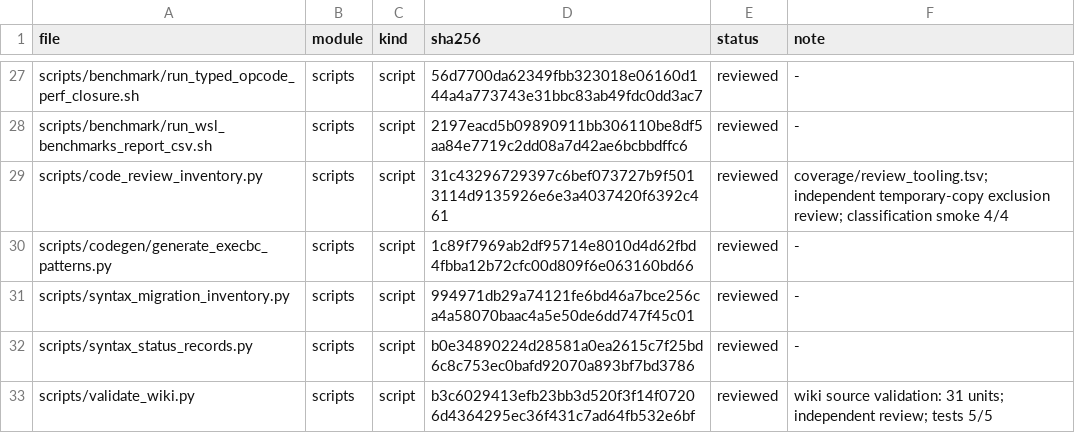
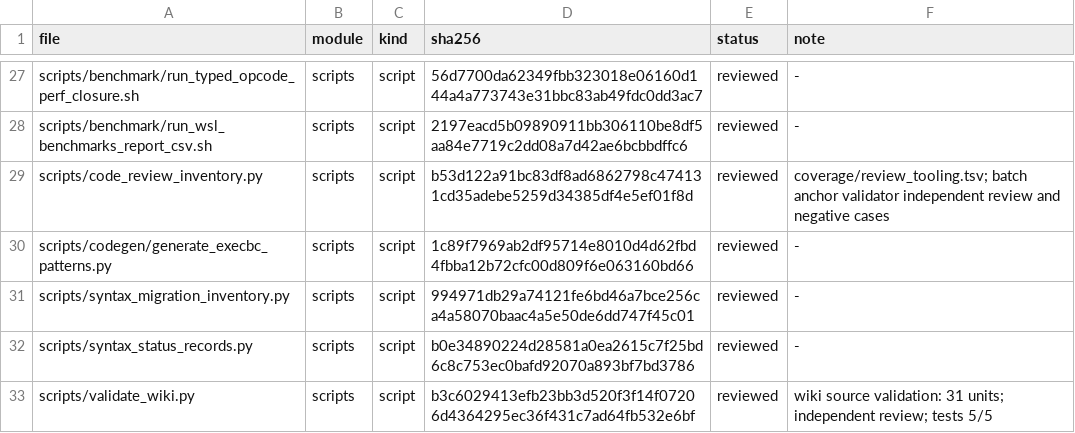
Before and after one commit to He-Jiahui/zr_vm, a TSV file: docs/code-review/inventory.tsv, drawn as a sheet; only a part is shown, gaps mark what is left out.

Commit message:
docs(review): validate batch evidence anchors

```diff
--- a/docs/code-review/inventory.tsv
+++ b/docs/code-review/inventory.tsv
@@ -28,3 +28,3 @@ scripts/benchmark/run_typed_opcode_perf_closure.sh	scripts	script	56d7700da62349
 scripts/benchmark/run_wsl_benchmarks_report_csv.sh	scripts	script	2197eacd5b09890911bb306110be8df5aa84e7719c2dd08a7d42ae6bcbbdffc6	reviewed	-
-scripts/code_review_inventory.py	scripts	script	31c43296729397c6bef073727b9f5013114d9135926e6e3a4037420f6392c461	reviewed	coverage/review_tooling.tsv; independent temporary-copy exclusion review; classification smoke 4/4
+scripts/code_review_inventory.py	scripts	script	b53d122a91bc83df8ad6862798c474131cd35adebe5259d34385df4e5ef01f8d	reviewed	coverage/review_tooling.tsv; batch anchor validator independent review and negative cases
 scripts/codegen/generate_execbc_patterns.py	scripts	script	1c89f7969ab2df95714e8010d4d62fbd4fbba12b72cfc00d809f6e063160bd66	reviewed	-
```
Also changed, not shown: 3 other files.
